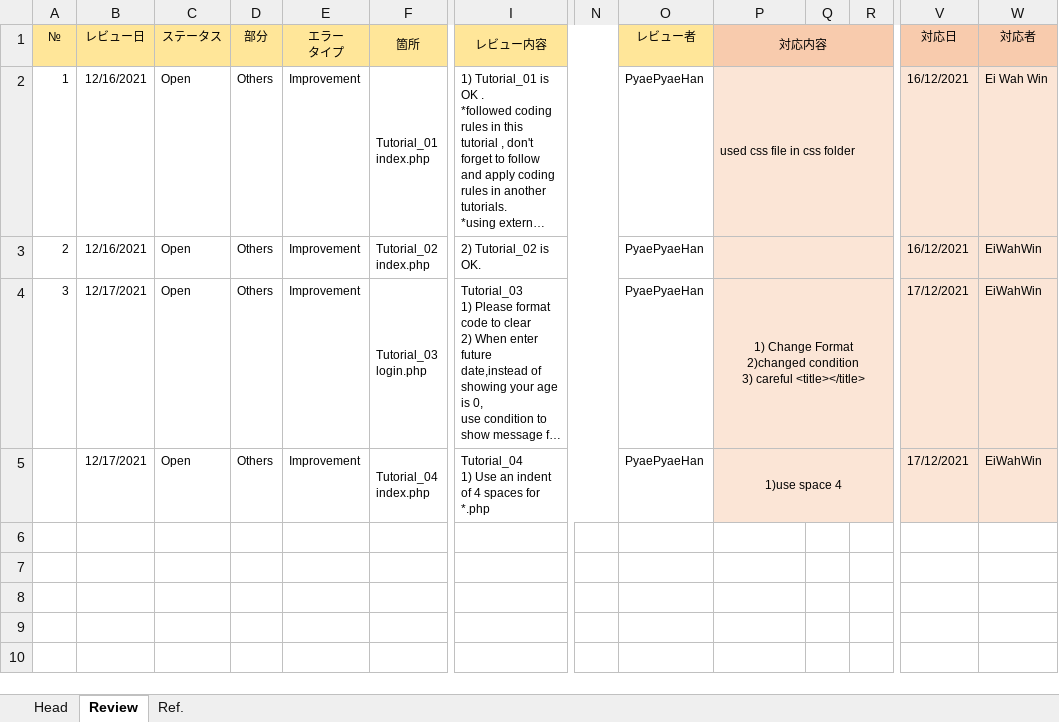
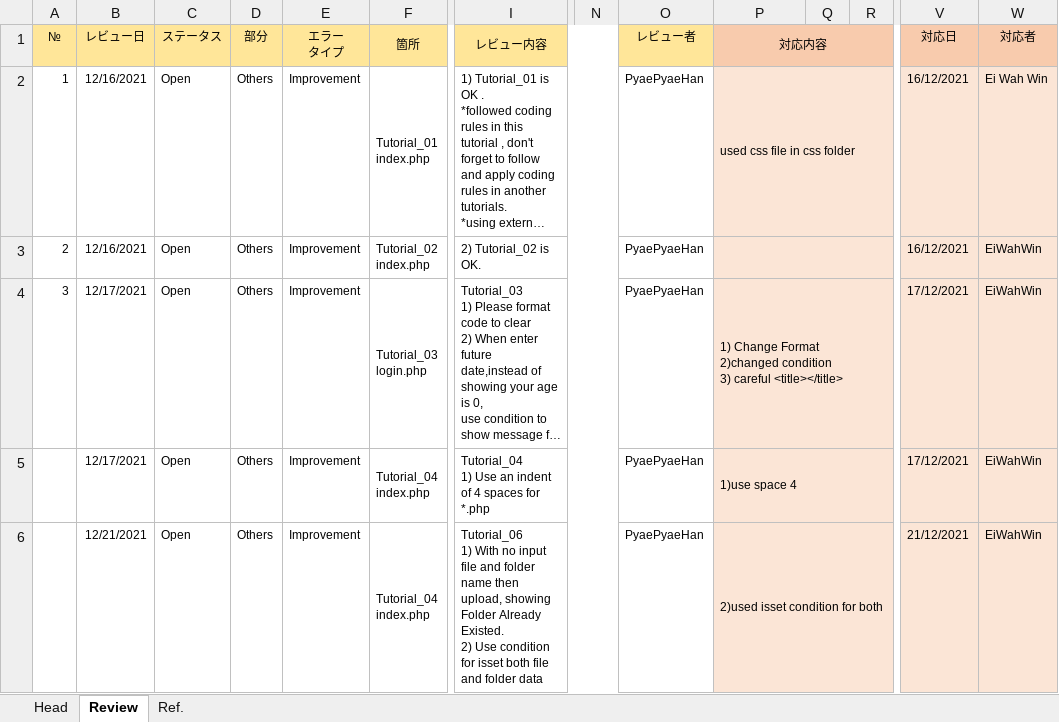
Before and after one commit to eiwahwin-git/php_training, an Excel workbook: review_points_EiWahWin.xlsx, sheet Review, drawn as a sheet; only a part is shown, gaps mark what is left out; long unchanged cells end in …; values as stored, in another font and other column widths than the file's, no borders; rows hold the shown columns only; ↵ is a line break in a cell; the diff names each change by its address in the sheet, - before the commit and + after, or states it on an @@ line.

Commit message:
[main]review for tutorial 6

```diff
--- a/review_points_EiWahWin.xlsx (sheet Review)
+++ b/review_points_EiWahWin.xlsx (sheet Review)
-P4:P5 alignment: center
+P4:P5 alignment: left
+row 6:  | 12/21/2021 | Open | Others | Improvement | Tutorial_04 ↵ index.php | Tutorial_06 ↵ 1) With no input file and folder name then upload, showing Folder Already Existed. ↵ 2) Use condition for isset both file and folder data |  | PyaePyaeHan | 2)used isset condition for both |  |  | 21/12/2021 | EiWahWin
```
Also changed, not shown: charts or pictures, 1 other file.
